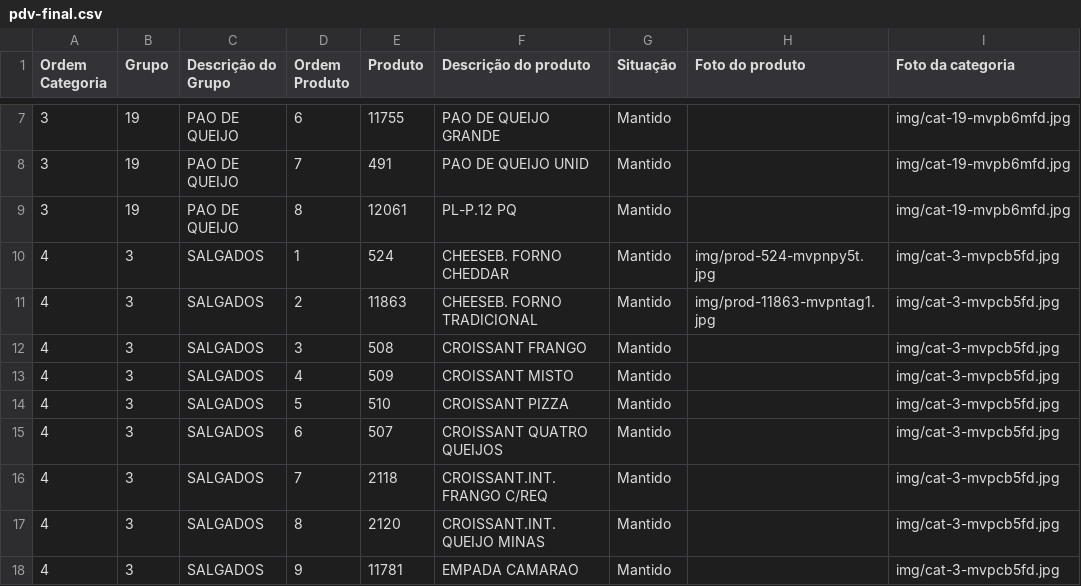
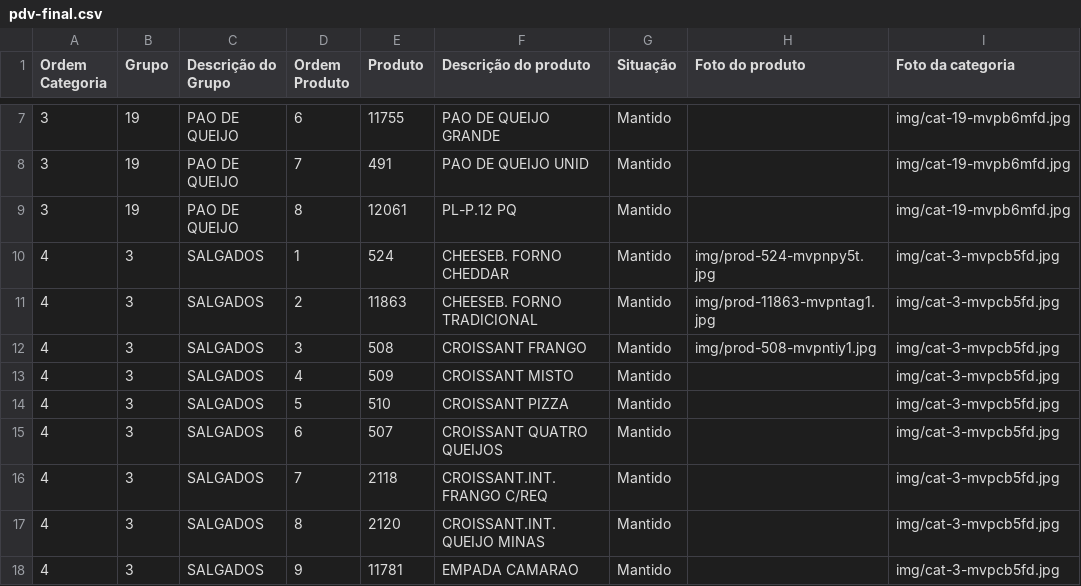
Before and after one commit to Ucasplayer/organizador-pdv-megamatte, a CSV file: data/pdv-final.csv, drawn as a sheet; only a part is shown, gaps mark what is left out.

Commit message:
Trocou a foto do produto CROISSANT FRANGO

```diff
--- a/data/pdv-final.csv
+++ b/data/pdv-final.csv
@@ -11,3 +11,3 @@
 "4";"3";"SALGADOS";"2";"11863";"CHEESEB. FORNO TRADICIONAL";"Mantido";"img/prod-11863-mvpntag1.jpg";"img/cat-3-mvpcb5fd.jpg"
-"4";"3";"SALGADOS";"3";"508";"CROISSANT FRANGO";"Mantido";"";"img/cat-3-mvpcb5fd.jpg"
+"4";"3";"SALGADOS";"3";"508";"CROISSANT FRANGO";"Mantido";"img/prod-508-mvpntiy1.jpg";"img/cat-3-mvpcb5fd.jpg"
 "4";"3";"SALGADOS";"4";"509";"CROISSANT MISTO";"Mantido";"";"img/cat-3-mvpcb5fd.jpg"
```
Also changed, not shown: 2 other files.
